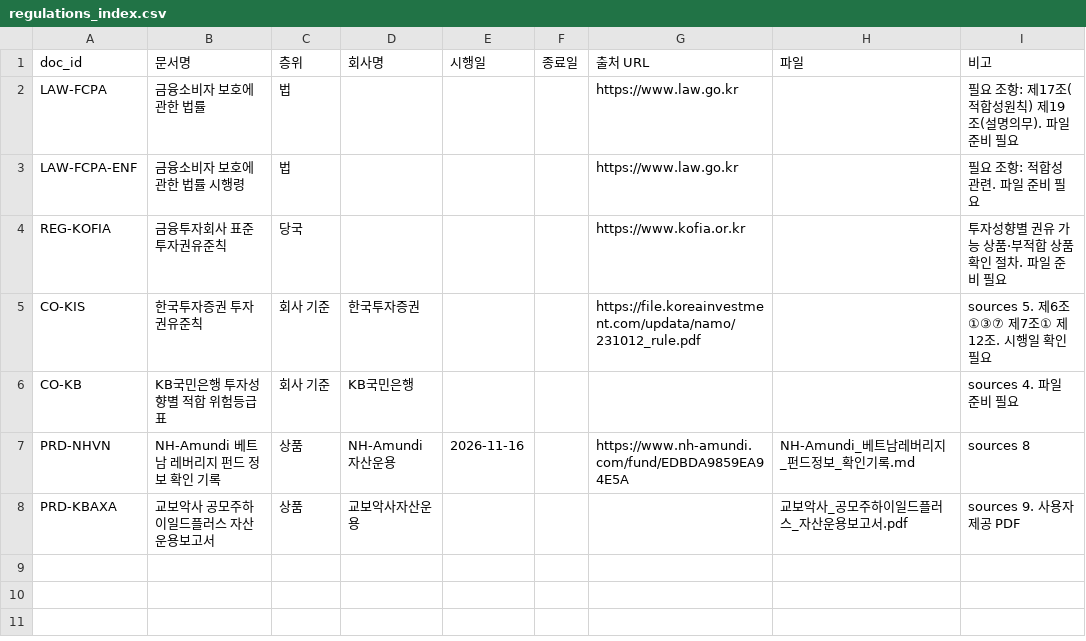
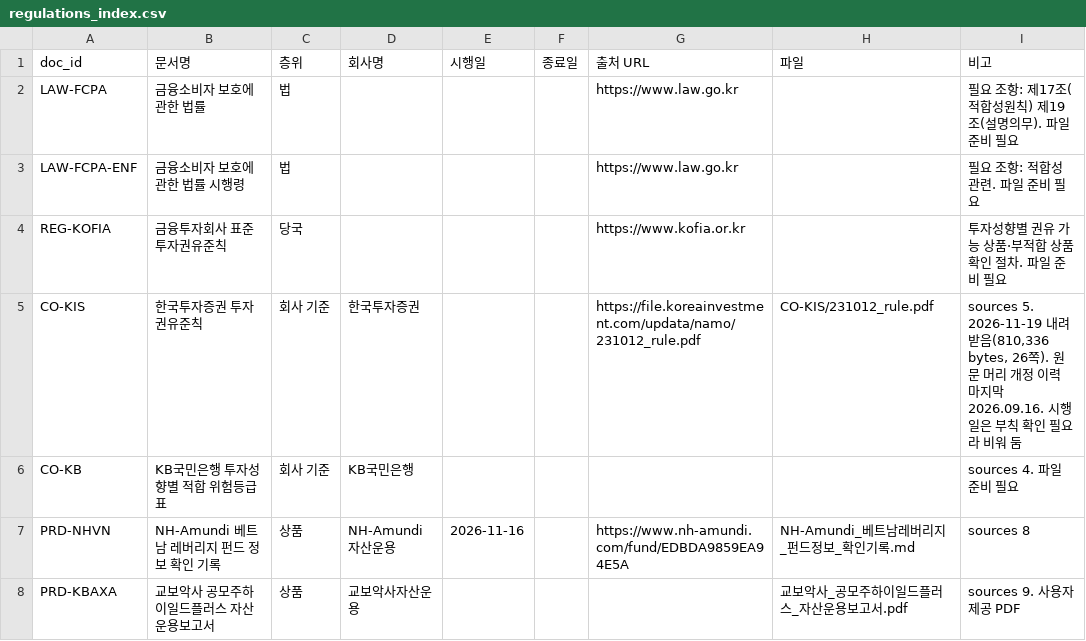
Before and after one commit to toqufenddl-cloud/fitcheck, a CSV file: docs/regulations/regulations_index.csv, drawn as a sheet.

```diff
--- a/docs/regulations/regulations_index.csv
+++ b/docs/regulations/regulations_index.csv
@@ -4,3 +4,3 @@ LAW-FCPA-ENF,금융소비자 보호에 관한 법률 시행령,법,,,,https://ww
 REG-KOFIA,금융투자회사 표준투자권유준칙,당국,,,,https://www.kofia.or.kr,,투자성향별 권유 가능 상품·부적합 상품 확인 절차. 파일 준비 필요
-CO-KIS,한국투자증권 투자권유준칙,회사 기준,한국투자증권,,,https://file.koreainvestment.com/updata/namo/231012_rule.pdf,,sources 5. 제6조①③⑦ 제7조① 제12조. 시행일 확인 필요
+CO-KIS,한국투자증권 투자권유준칙,회사 기준,한국투자증권,,,https://file.koreainvestment.com/updata/namo/231012_rule.pdf,CO-KIS/231012_rule.pdf,"sources 5. 2026-11-19 내려받음(810,336 bytes, 26쪽). 원문 머리 개정 이력 마지막 2026.09.16. 시행일은 부칙 확인 필요라 비워 둠"
 CO-KB,KB국민은행 투자성향별 적합 위험등급 표,회사 기준,KB국민은행,,,,,sources 4. 파일 준비 필요
```
Also changed, not shown: src/rag/gold_articles.csv, 11 other files.
